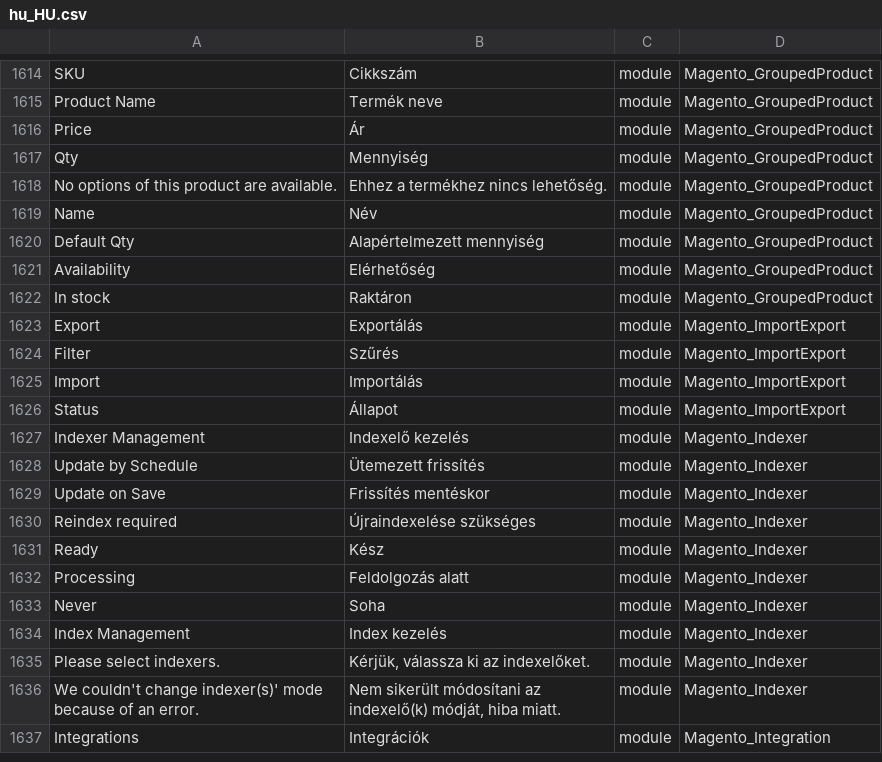
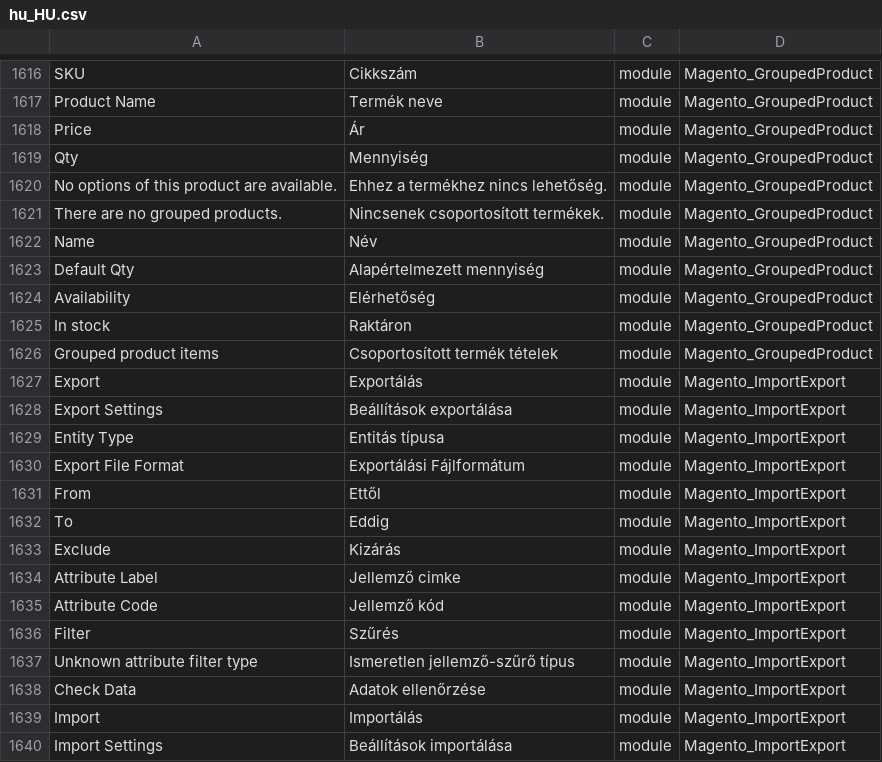
Before and after one commit to Magento2Translations/language_hu_hu, a CSV file: hu_HU.csv, drawn as a sheet; only a part is shown, gaps mark what is left out; the shorter side is filled out with more unchanged rows; the diff covers the shown part only.

```diff
--- a/hu_HU.csv
+++ b/hu_HU.csv
@@ -1618,2 +1620,3 @@ Qty,Mennyiség,module,Magento_GroupedProduct
 "No options of this product are available.","Ehhez a termékhez nincs lehetőség.",module,Magento_GroupedProduct
+"There are no grouped products.","Nincsenek csoportosított termékek.",module,Magento_GroupedProduct
 Name,Név,module,Magento_GroupedProduct
@@ -1622,4 +1625,16 @@ Availability,Elérhetőség,module,Magento_GroupedProduct
 "In stock",Raktáron,module,Magento_GroupedProduct
+"Grouped product items","Csoportosított termék tételek",module,Magento_GroupedProduct
 Export,Exportálás,module,Magento_ImportExport
+"Export Settings","Beállítások exportálása",module,Magento_ImportExport
+"Entity Type","Entitás típusa",module,Magento_ImportExport
+"Export File Format","Exportálási Fájlformátum",module,Magento_ImportExport
+From,Ettől,module,Magento_ImportExport
+To,Eddig,module,Magento_ImportExport
+Exclude,Kizárás,module,Magento_ImportExport
+"Attribute Label","Jellemző cimke",module,Magento_ImportExport
+"Attribute Code","Jellemző kód",module,Magento_ImportExport
 Filter,Szűrés,module,Magento_ImportExport
+"Unknown attribute filter type","Ismeretlen jellemző-szűrő típus",module,Magento_ImportExport
+"Check Data","Adatok ellenőrzése",module,Magento_ImportExport
 Import,Importálás,module,Magento_ImportExport
+"Import Settings","Beállítások importálása",module,Magento_ImportExport
```
Also changed, not shown: 24 added rows elsewhere in this file, 1 other file.
